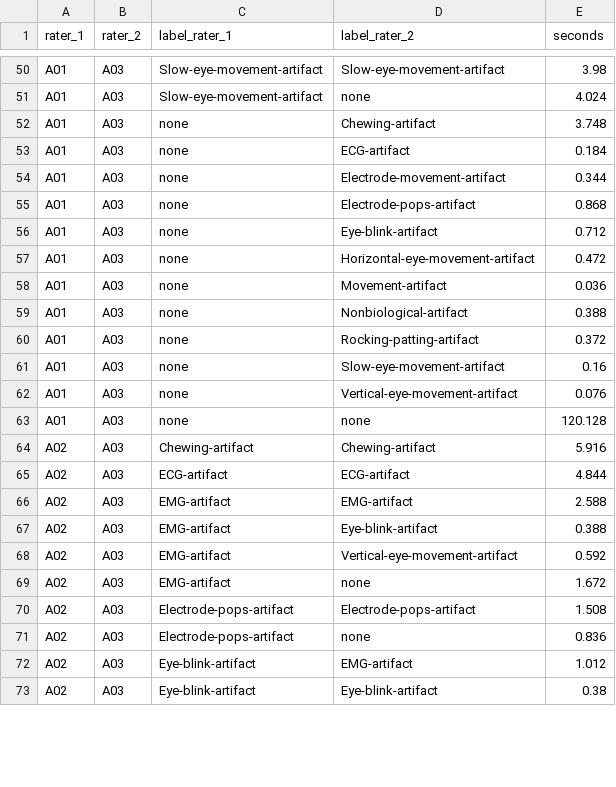
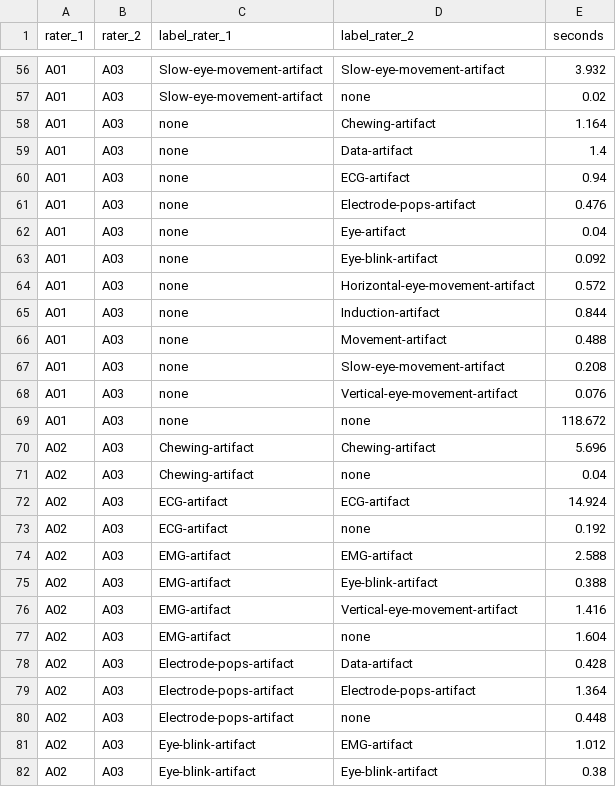
Before and after one commit to faisalmushtaq/ElectroClean, a TSV file: examples/example_output/agreement/confusion_time_weighted.tsv, drawn as a sheet; only a part is shown, gaps mark what is left out; addresses are those after the commit; the diff covers the shown part only; the diff names each change by its address in the sheet, - before the commit and + after, or states it on an @@ line.

```diff
--- a/examples/example_output/agreement/confusion_time_weighted.tsv
+++ b/examples/example_output/agreement/confusion_time_weighted.tsv
-E56 (seconds): 3.98
+E56 (seconds): 3.932
-E57 (seconds): 4.024
+E57 (seconds): 0.02
-E58 (seconds): 3.748
+E58 (seconds): 1.164
-D59 (label_rater_2): ECG-artifact
+D59 (label_rater_2): Data-artifact
-E59 (seconds): 0.184
+E59 (seconds): 1.4
-D60 (label_rater_2): Electrode-movement-artifact
+D60 (label_rater_2): ECG-artifact
-E60 (seconds): 0.344
+E60 (seconds): 0.94
-E61 (seconds): 0.868
+E61 (seconds): 0.476
-D62 (label_rater_2): Eye-blink-artifact
+D62 (label_rater_2): Eye-artifact
-E62 (seconds): 0.712
+E62 (seconds): 0.04
-D63 (label_rater_2): Horizontal-eye-movement-artifact
+D63 (label_rater_2): Eye-blink-artifact
-E63 (seconds): 0.472
+E63 (seconds): 0.092
-D64 (label_rater_2): Movement-artifact
+D64 (label_rater_2): Horizontal-eye-movement-artifact
-E64 (seconds): 0.036
+E64 (seconds): 0.572
-D65 (label_rater_2): Nonbiological-artifact
+D65 (label_rater_2): Induction-artifact
-E65 (seconds): 0.388
+E65 (seconds): 0.844
-D66 (label_rater_2): Rocking-patting-artifact
+D66 (label_rater_2): Movement-artifact
-E66 (seconds): 0.372
+E66 (seconds): 0.488
-E67 (seconds): 0.16
+E67 (seconds): 0.208
-E69 (seconds): 120.128
+E69 (seconds): 118.672
-E70 (seconds): 5.916
+E70 (seconds): 5.696
+row 71: A02 | A03 | Chewing-artifact | none | 0.04
-E72 (seconds): 4.844
+E72 (seconds): 14.924
+row 73: A02 | A03 | ECG-artifact | none | 0.192
-E76 (seconds): 0.592
+E76 (seconds): 1.416
-E77 (seconds): 1.672
+E77 (seconds): 1.604
+row 78: A02 | A03 | Electrode-pops-artifact | Data-artifact | 0.428
-E79 (seconds): 1.508
+E79 (seconds): 1.364
-E80 (seconds): 0.836
+E80 (seconds): 0.448
```
Also changed, not shown: 9 added rows, 1 removed row and 63 edited cells elsewhere in this file, examples/example_output/Annotated_Events/annotator-A01/sub-002/eeg/sub-002_task-rest_eeg_annotator-A01_events.tsv, examples/example_output/agreement/events_summary.tsv, 35 other files.
